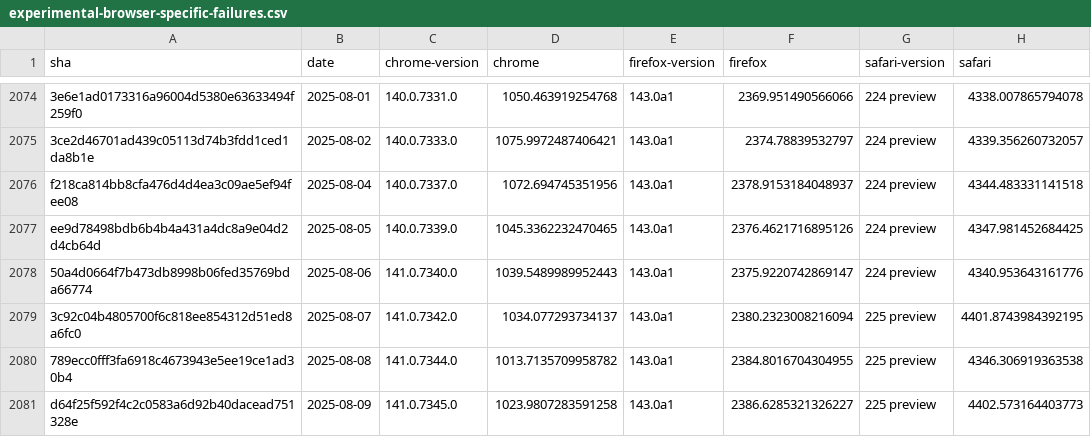
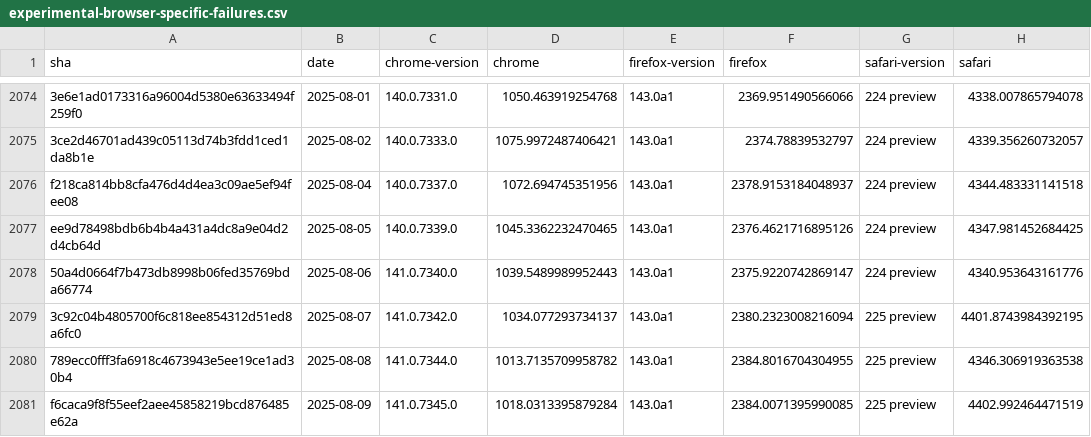
Before and after one commit to cauut121997-create/results-analysis, a CSV file: data/experimental-browser-specific-failures.csv, drawn as a sheet; only a part is shown, gaps mark what is left out.

Commit message:
Deploying to gh-pages from  @ 027e0da4ef6bd49348793cce77f75dc20381e43c 🚀

```diff
--- a/data/experimental-browser-specific-failures.csv
+++ b/data/experimental-browser-specific-failures.csv
@@ -2080,2 +2080,2 @@ ee9d78498bdb6b4b4a431a4dc8a9e04d2d4cb64d,2025-08-05,140.0.7339.0,1045.3362232470
 789ecc0fff3fa6918c4673943e5ee19ce1ad30b4,2025-08-08,141.0.7344.0,1013.7135709958782,143.0a1,2384.8016704304955,225 preview,4346.306919363538
-d64f25f592f4c2c0583a6d92b40dacead751328e,2025-08-09,141.0.7345.0,1023.9807283591258,143.0a1,2386.6285321326227,225 preview,4402.573164403773
+f6caca9f8f55eef2aee45858219bcd876485e62a,2025-08-09,141.0.7345.0,1018.0313395879284,143.0a1,2384.0071395990085,225 preview,4402.992464471519
```
